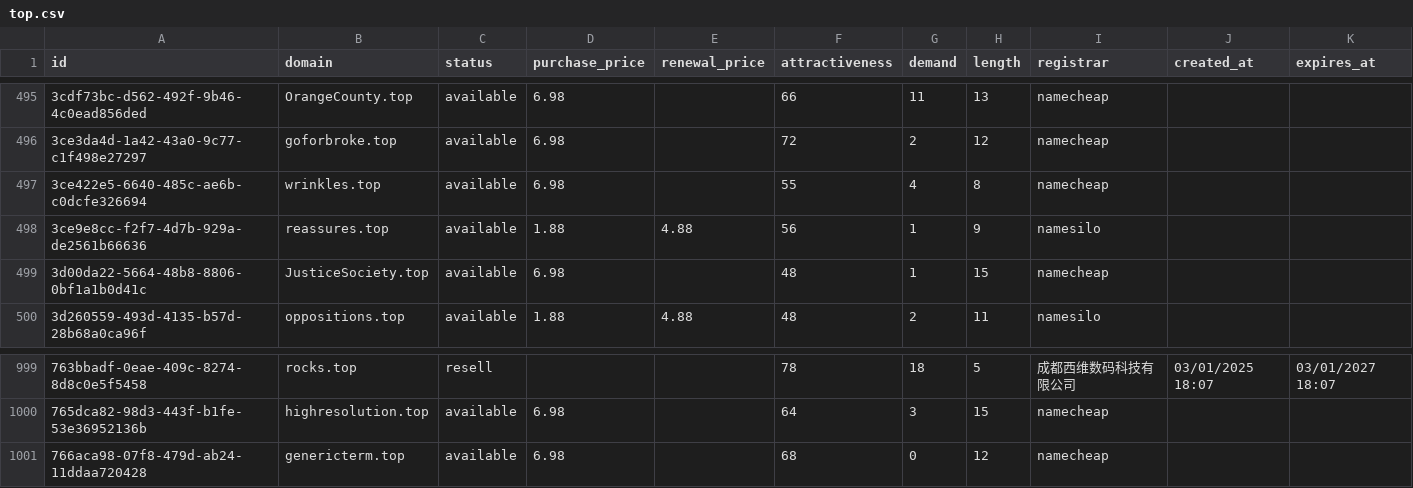
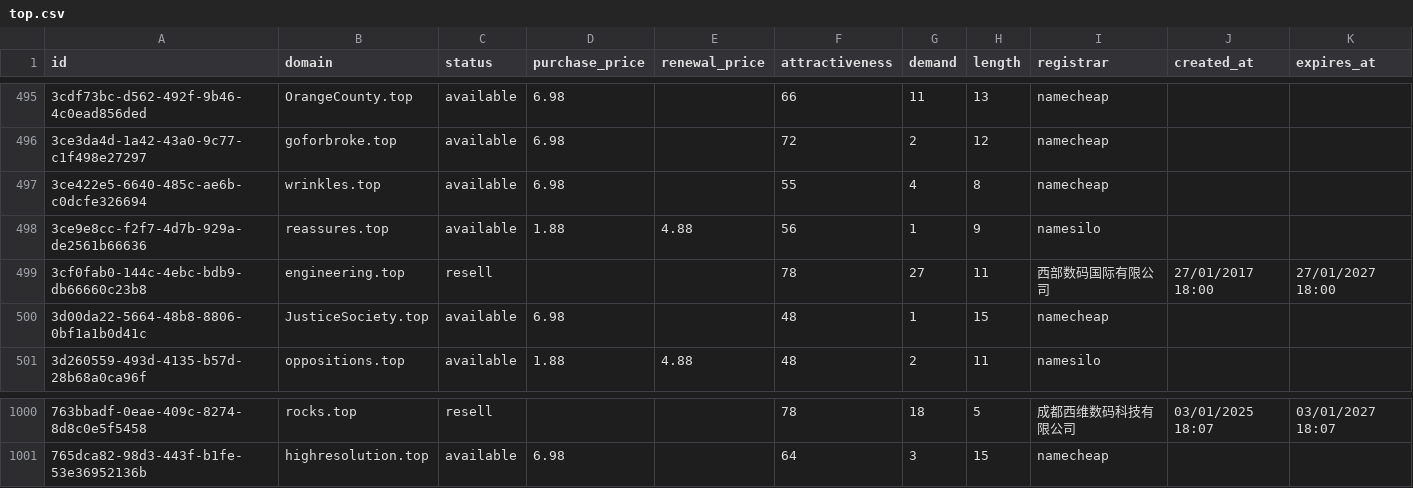
Before and after one commit to UniqueDomains/top-oneword-domains, a CSV file: top.csv, drawn as a sheet; only a part is shown, gaps mark what is left out; removed rows and columns are numbered as before the commit, all else as after; the diff names each change by its address in the sheet, - before the commit and + after, or states it on an @@ line.

Commit message:
Domains update

```diff
--- a/top.csv
+++ b/top.csv
+row 499: 3cf0fab0-144c-4ebc-bdb9-db66660c23b8 | engineering.top | resell |  |  | 78 | 27 | 11 | 西部数码国际有限公司 | 27/01/2017 18:00 | 27/01/2027 18:00
-row 1001: 766aca98-07f8-479d-ab24-11ddaa720428 | genericterm.top | available | 6.98 |  | 68 | 0 | 12 | namecheap
```
Also changed, not shown: 1 other file.
